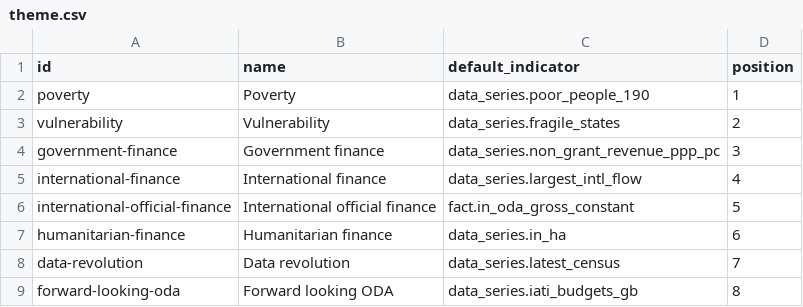
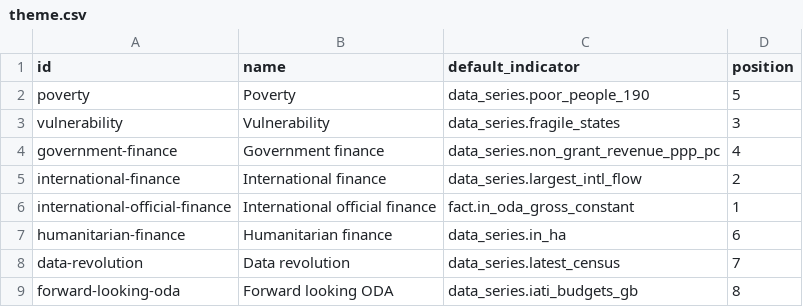
Before and after one commit to devinit/Datahub-cms, a CSV file: global-picture/theme.csv, drawn as a sheet.

Commit message:
[Update] change the order of global picture themes

```diff
--- a/global-picture/theme.csv
+++ b/global-picture/theme.csv
@@ -1,7 +1,7 @@
 id,name,default_indicator,position
-poverty,Poverty,data_series.poor_people_190,1
-vulnerability,Vulnerability,data_series.fragile_states,2
-government-finance,Government finance,data_series.non_grant_revenue_ppp_pc,3
-international-finance,International finance,data_series.largest_intl_flow,4
-international-official-finance,International official finance,fact.in_oda_gross_constant,5
+poverty,Poverty,data_series.poor_people_190,5
+vulnerability,Vulnerability,data_series.fragile_states,3
+government-finance,Government finance,data_series.non_grant_revenue_ppp_pc,4
+international-finance,International finance,data_series.largest_intl_flow,2
+international-official-finance,International official finance,fact.in_oda_gross_constant,1
 humanitarian-finance,Humanitarian finance,data_series.in_ha,6
```
